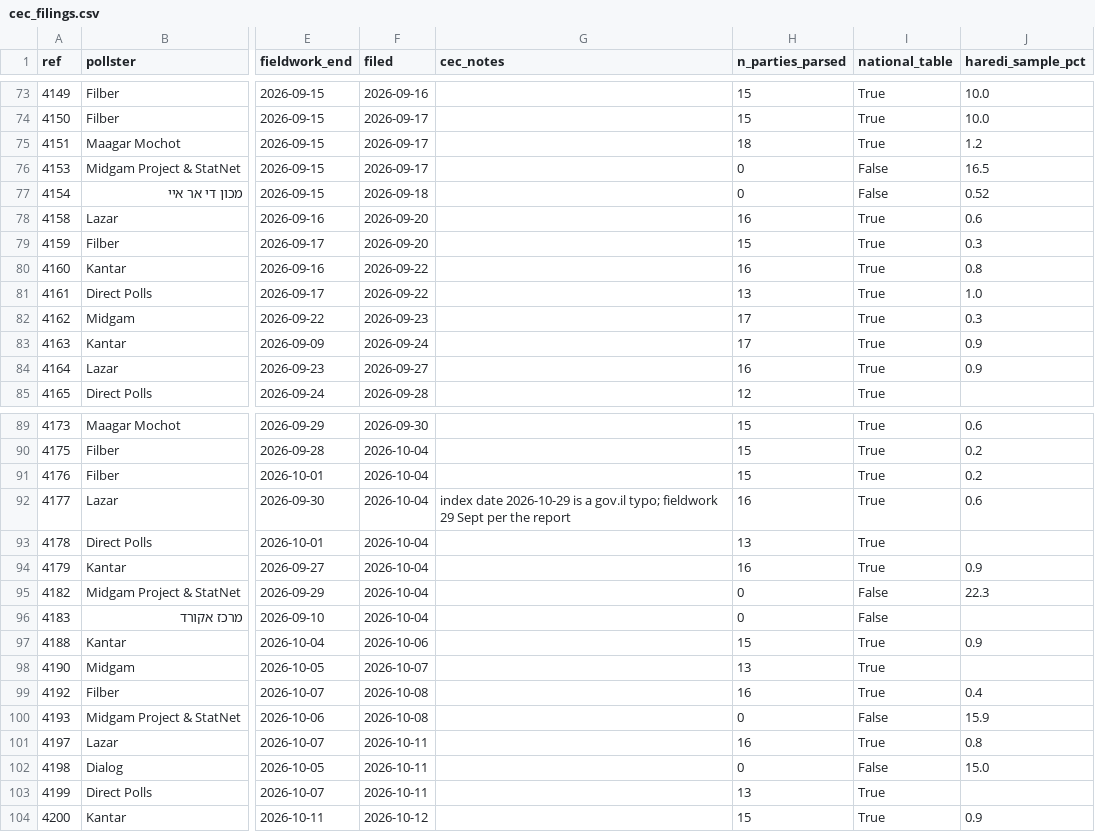
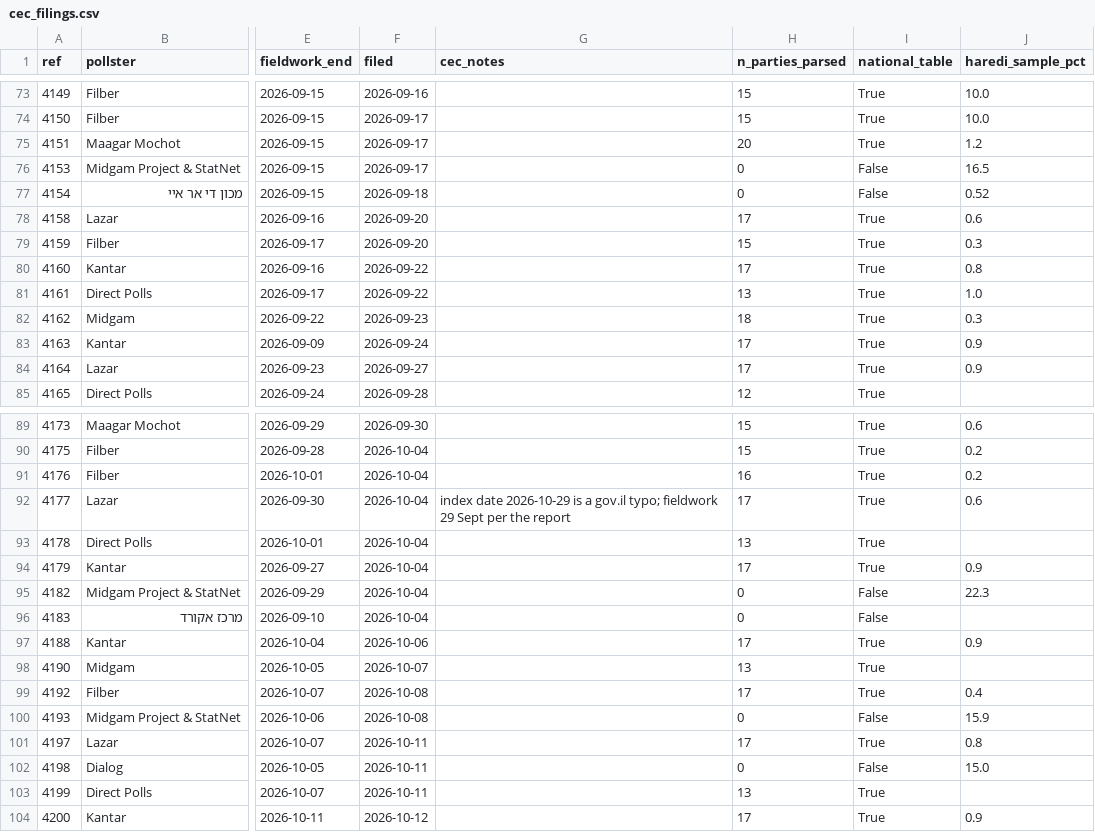
Before and after one commit to idoherling/2026_Election_Model, a CSV file: data/processed/cec_filings.csv, drawn as a sheet; only a part is shown, gaps mark what is left out; the diff covers the shown part only; the diff names each change by its address in the sheet, - before the commit and + after, or states it on an @@ line.

```diff
--- a/data/processed/cec_filings.csv
+++ b/data/processed/cec_filings.csv
-H75 (n_parties_parsed): 18
+H75 (n_parties_parsed): 20
-H78 (n_parties_parsed): 16
+H78 (n_parties_parsed): 17
-H80 (n_parties_parsed): 16
+H80 (n_parties_parsed): 17
-H82 (n_parties_parsed): 17
+H82 (n_parties_parsed): 18
-H84 (n_parties_parsed): 16
+H84 (n_parties_parsed): 17
-H91 (n_parties_parsed): 15
+H91 (n_parties_parsed): 16
-H92 (n_parties_parsed): 16
+H92 (n_parties_parsed): 17
-H94 (n_parties_parsed): 16
+H94 (n_parties_parsed): 17
-H97 (n_parties_parsed): 15
+H97 (n_parties_parsed): 17
-H99 (n_parties_parsed): 16
+H99 (n_parties_parsed): 17
-H101 (n_parties_parsed): 16
+H101 (n_parties_parsed): 17
-H104 (n_parties_parsed): 15
+H104 (n_parties_parsed): 17
```
Also changed, not shown: 1 edited cell elsewhere in this file, data/party_registry.csv, data/processed/cec_party_pcts.csv, 8 other files.
